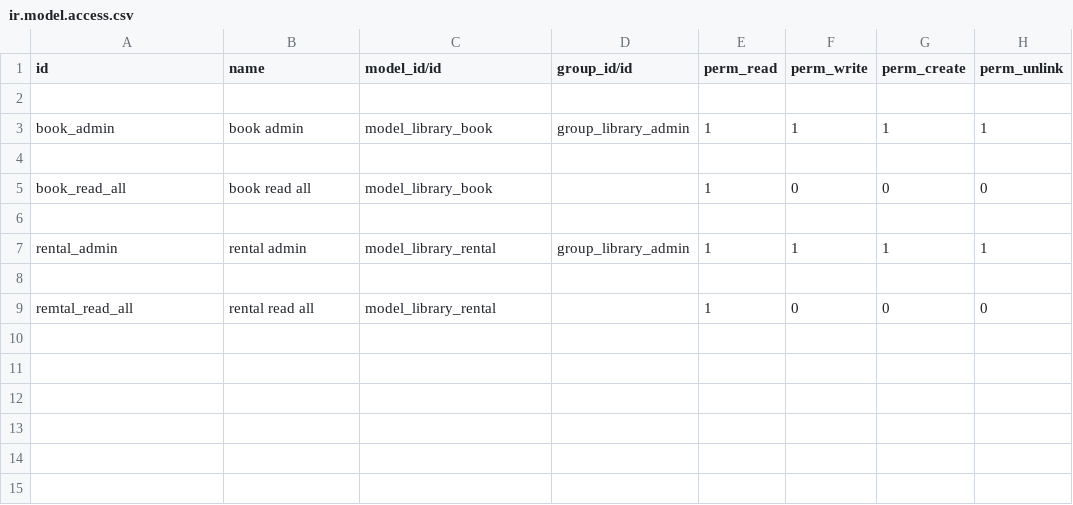
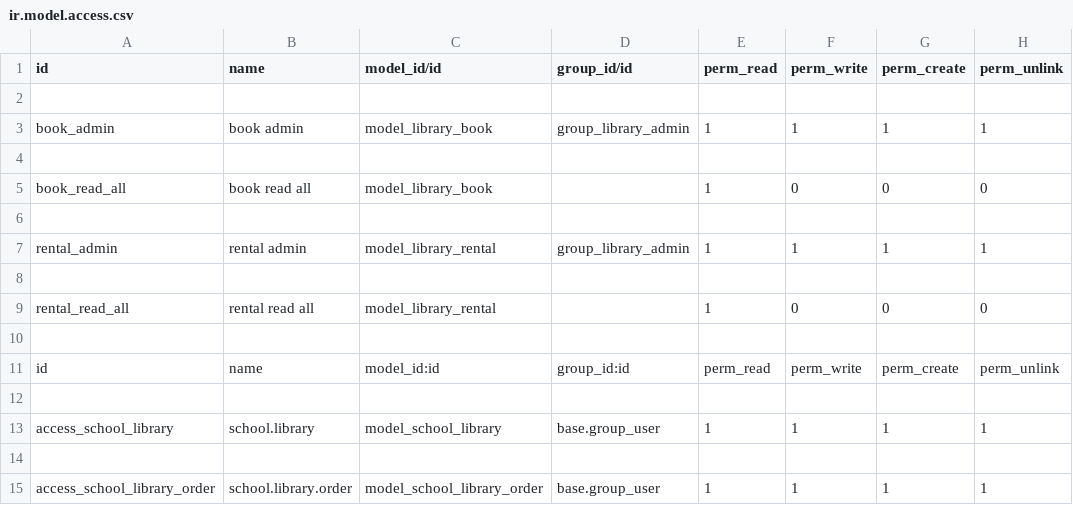
Before and after one commit to pgu-odoo/onboarding-india-15.0, a CSV file: library_management/security/ir.model.access.csv, drawn as a sheet.

```diff
--- a/library_management/security/ir.model.access.csv
+++ b/library_management/security/ir.model.access.csv
@@ -8,2 +8,8 @@ rental_admin,rental admin,model_library_rental,group_library_admin,1,1,1,1
 
-remtal_read_all,rental read all,model_library_rental,,1,0,0,0
+rental_read_all,rental read all,model_library_rental,,1,0,0,0
+
+id,name,model_id:id,group_id:id,perm_read,perm_write,perm_create,perm_unlink
+
+access_school_library,school.library,model_school_library,base.group_user,1,1,1,1
+
+access_school_library_order,school.library.order,model_school_library_order,base.group_user,1,1,1,1
```
Also changed, not shown: 15 other files.
